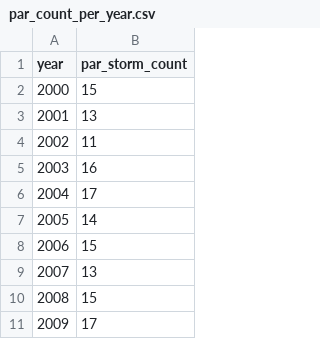
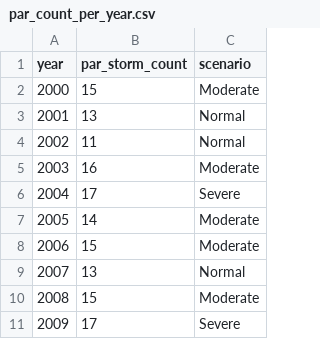
Before and after one commit to SamHuertas/Monte-Carlo-Simulation-of-Academic-Risk-Under-Typhoon-Disruptions, a CSV file: data_clean/par_count_per_year.csv, drawn as a sheet; only a part is shown; the diff names each change by its address in the sheet, - before the commit and + after, or states it on an @@ line.

Commit message:
feat: Filter affected regions an assigned TCWS levels to exposure table

```diff
--- a/data_clean/par_count_per_year.csv
+++ b/data_clean/par_count_per_year.csv
+column C (scenario), rows 2-11: Moderate | Normal | Normal | Moderate | Severe | Moderate | Moderate | Normal | Moderate | Severe
```
Also changed, not shown: 2 other files.
